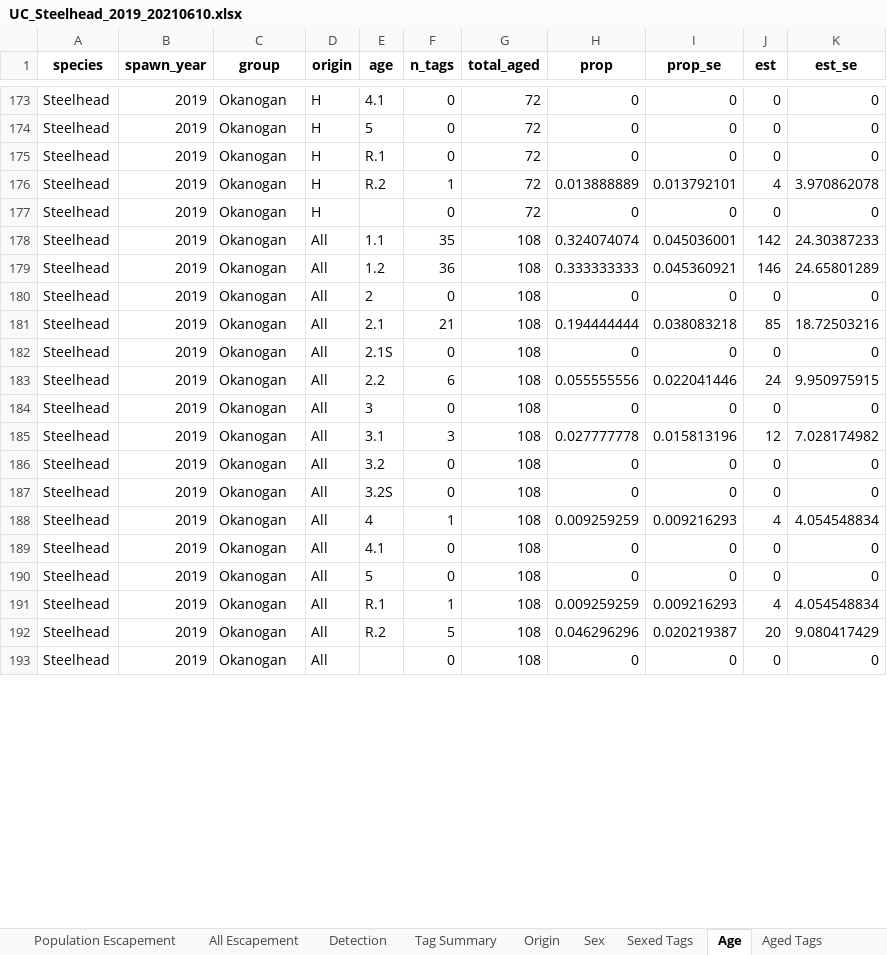
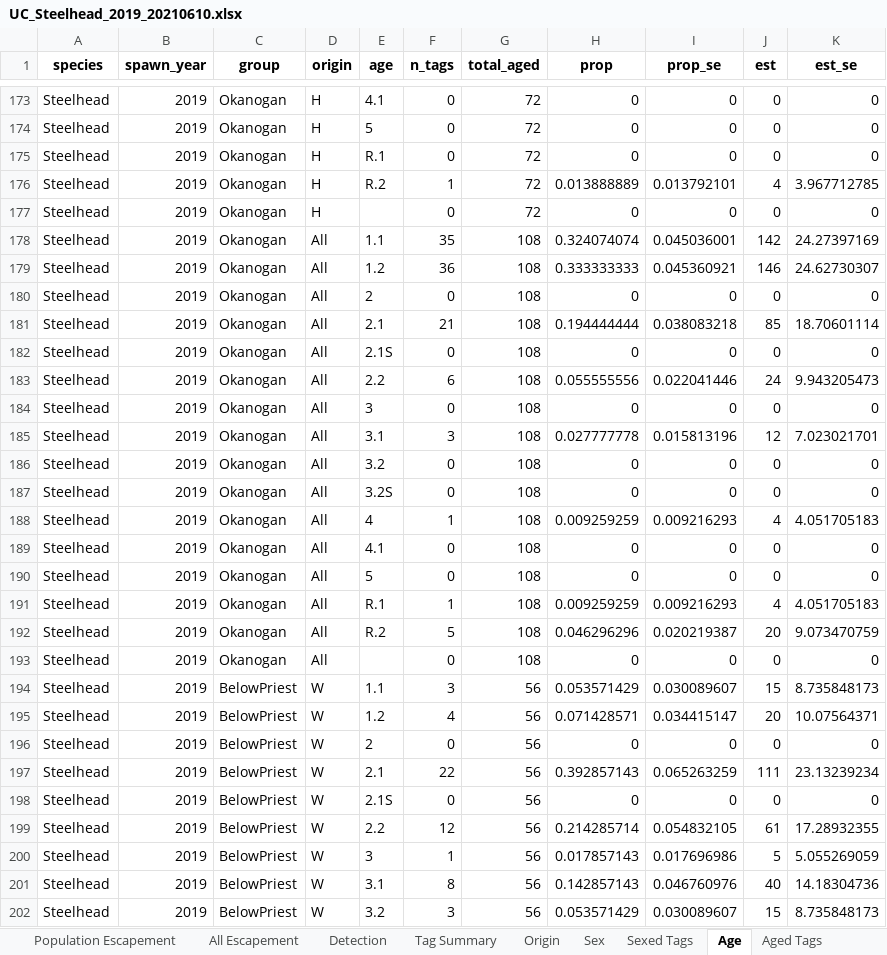
Before and after one commit to fourpeaksenv/DabomPriestRapidsSthd, an Excel workbook: outgoing/estimates/UC_Steelhead_2019_20210610.xlsx, sheet Age, drawn as a sheet; only a part is shown, gaps mark what is left out; values as stored, in another font and other column widths than the file's, no borders; the diff covers the shown part only; the diff names each change by its address in the sheet, - before the commit and + after, or states it on an @@ line.

```diff
--- a/outgoing/estimates/UC_Steelhead_2019_20210610.xlsx (sheet Age)
+++ b/outgoing/estimates/UC_Steelhead_2019_20210610.xlsx (sheet Age)
-K176 (est_se): 3.970862078
+K176 (est_se): 3.967712785
-K178 (est_se): 24.30387233
+K178 (est_se): 24.27397169
-K179 (est_se): 24.65801289
+K179 (est_se): 24.62730307
-K181 (est_se): 18.72503216
+K181 (est_se): 18.70601114
-K183 (est_se): 9.950975915
+K183 (est_se): 9.943205473
-K185 (est_se): 7.028174982
+K185 (est_se): 7.023021701
-K188 (est_se): 4.054548834
+K188 (est_se): 4.051705183
-K191 (est_se): 4.054548834
+K191 (est_se): 4.051705183
-K192 (est_se): 9.080417429
+K192 (est_se): 9.073470759
+row 194: Steelhead | 2019 | BelowPriest | W | 1.1 | 3 | 56 | 0.053571429 | 0.030089607 | 15 | 8.735848173
+row 195: Steelhead | 2019 | BelowPriest | W | 1.2 | 4 | 56 | 0.071428571 | 0.034415147 | 20 | 10.07564371
@@ row 4 moved to row 196: Steelhead @@
+row 197: Steelhead | 2019 | BelowPriest | W | 2.1 | 22 | 56 | 0.392857143 | 0.065263259 | 111 | 23.13239234
+row 198: Steelhead | 2019 | BelowPriest | W | 2.1S | 0 | 56 | 0 | 0 | 0 | 0
+row 199: Steelhead | 2019 | BelowPriest | W | 2.2 | 12 | 56 | 0.214285714 | 0.054832105 | 61 | 17.28932355
+row 200: Steelhead | 2019 | BelowPriest | W | 3 | 1 | 56 | 0.017857143 | 0.017696986 | 5 | 5.055269059
+row 201: Steelhead | 2019 | BelowPriest | W | 3.1 | 8 | 56 | 0.142857143 | 0.046760976 | 40 | 14.18304736
+row 202: Steelhead | 2019 | BelowPriest | W | 3.2 | 3 | 56 | 0.053571429 | 0.030089607 | 15 | 8.735848173
```
Also changed, not shown: 19 added rows, 27 removed rows, 41 moved rows and 254 edited cells elsewhere in this sheet, sheet BioSummary, sheet All Escapement, sheet Sex, sheet Population Escapement, sheet Sexed Tags, sheet Aged Tags, 1 more sheet, 2 other files.
